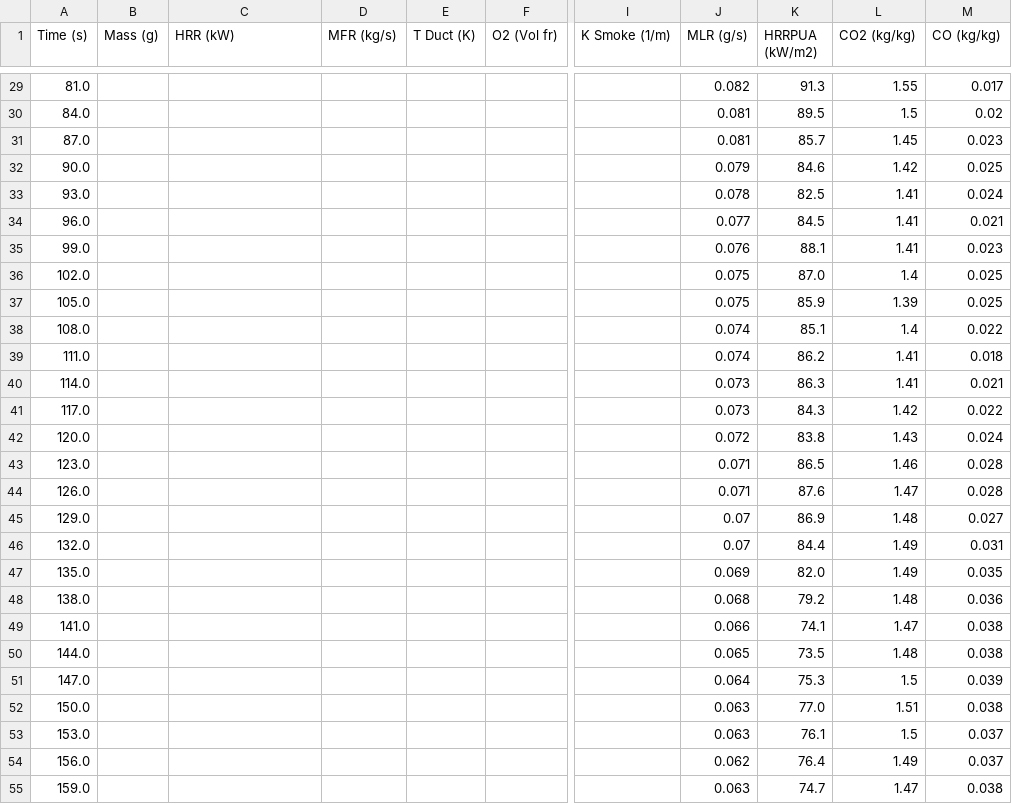
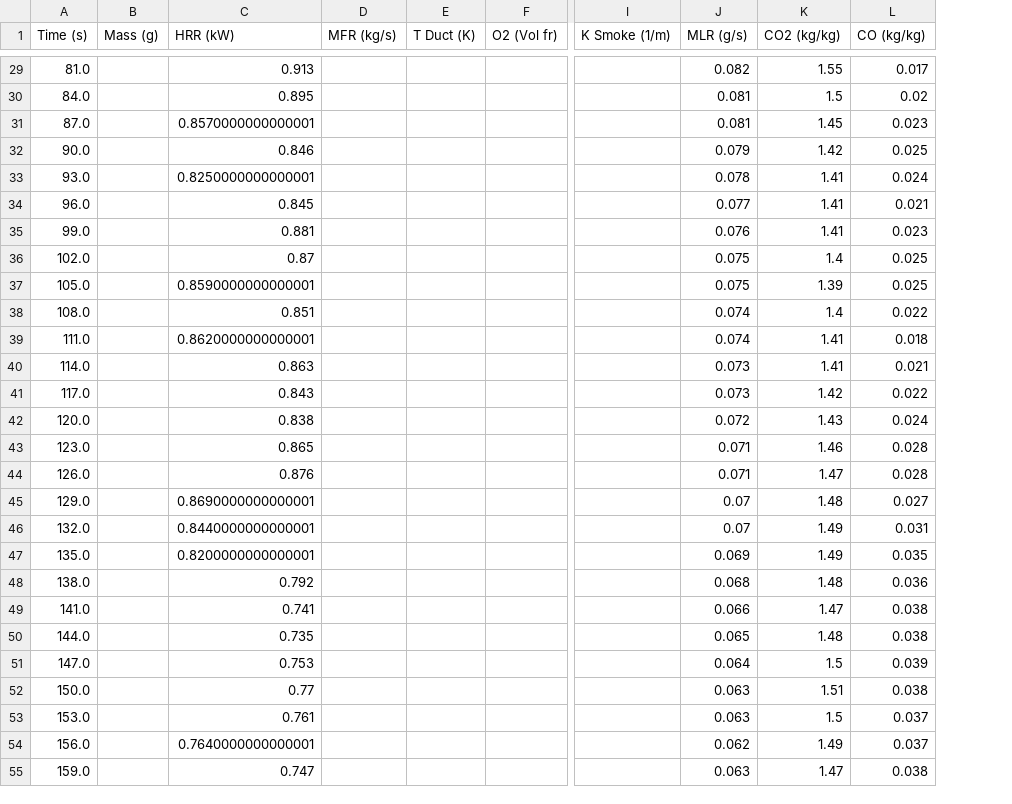
Before and after one commit to RGreene723/cone-db, a CSV file: Exp-Data_Prepared-Final/Box/md_C/Upholstery-CottonBattingFR-Cotton-Babrauskas1985Upholstered_30kW_hor_R1.csv, drawn as a sheet; only a part is shown, gaps mark what is left out; the diff covers the shown part only; the diff names each change by its address in the sheet, - before the commit and + after, or states it on an @@ line.

```diff
--- a/Exp-Data_Prepared-Final/Box/md_C/Upholstery-CottonBattingFR-Cotton-Babrauskas1985Upholstered_30kW_hor_R1.csv
+++ b/Exp-Data_Prepared-Final/Box/md_C/Upholstery-CottonBattingFR-Cotton-Babrauskas1985Upholstered_30kW_hor_R1.csv
-column K (HRRPUA (kW/m2)), rows 29-55: 91.3 | 89.5 | 85.7 | 84.6 | 82.5 | 84.5 | 88.1 | 87.0 | 85.9 | 85.1 | 86.2 | 86.3 | 84.3 | 83.8 | 86.5 | 87.6 | 86.9 | 84.4 | 82.0 | 79.2 | 74.1 | 73.5 | 75.3 | 77.0 | 76.1 | 76.4 | 74.7
-C29 (HRR (kW)): (empty)
+C29 (HRR (kW)): 0.913
-C30 (HRR (kW)): (empty)
+C30 (HRR (kW)): 0.895
-C31 (HRR (kW)): (empty)
+C31 (HRR (kW)): 0.8570000000000001
-C32 (HRR (kW)): (empty)
+C32 (HRR (kW)): 0.846
-C33 (HRR (kW)): (empty)
+C33 (HRR (kW)): 0.8250000000000001
-C34 (HRR (kW)): (empty)
+C34 (HRR (kW)): 0.845
-C35 (HRR (kW)): (empty)
+C35 (HRR (kW)): 0.881
-C36 (HRR (kW)): (empty)
+C36 (HRR (kW)): 0.87
-C37 (HRR (kW)): (empty)
+C37 (HRR (kW)): 0.8590000000000001
-C38 (HRR (kW)): (empty)
+C38 (HRR (kW)): 0.851
-C39 (HRR (kW)): (empty)
+C39 (HRR (kW)): 0.8620000000000001
-C40 (HRR (kW)): (empty)
+C40 (HRR (kW)): 0.863
-C41 (HRR (kW)): (empty)
+C41 (HRR (kW)): 0.843
-C42 (HRR (kW)): (empty)
+C42 (HRR (kW)): 0.838
-C43 (HRR (kW)): (empty)
+C43 (HRR (kW)): 0.865
-C44 (HRR (kW)): (empty)
+C44 (HRR (kW)): 0.876
-C45 (HRR (kW)): (empty)
+C45 (HRR (kW)): 0.8690000000000001
-C46 (HRR (kW)): (empty)
+C46 (HRR (kW)): 0.8440000000000001
-C47 (HRR (kW)): (empty)
+C47 (HRR (kW)): 0.8200000000000001
-C48 (HRR (kW)): (empty)
+C48 (HRR (kW)): 0.792
-C49 (HRR (kW)): (empty)
+C49 (HRR (kW)): 0.741
-C50 (HRR (kW)): (empty)
+C50 (HRR (kW)): 0.735
-C51 (HRR (kW)): (empty)
+C51 (HRR (kW)): 0.753
-C52 (HRR (kW)): (empty)
+C52 (HRR (kW)): 0.77
-C53 (HRR (kW)): (empty)
+C53 (HRR (kW)): 0.761
-C54 (HRR (kW)): (empty)
+C54 (HRR (kW)): 0.7640000000000001
-C55 (HRR (kW)): (empty)
+C55 (HRR (kW)): 0.747
```
Also changed, not shown: 136 edited cells elsewhere in this file, Exp-Data_Prepared-Final/Box/md_C/Upholstery-CottonBattingFR-Cotton-Babrauskas1985Upholstered_25kW_hor_R1.csv, Exp-Data_Prepared-Final/Box/md_C/Upholstery-CottonBattingFR-Polyolefin-Babrauskas1985Upholstered_25kW_hor_R1.csv, 26 other files.
